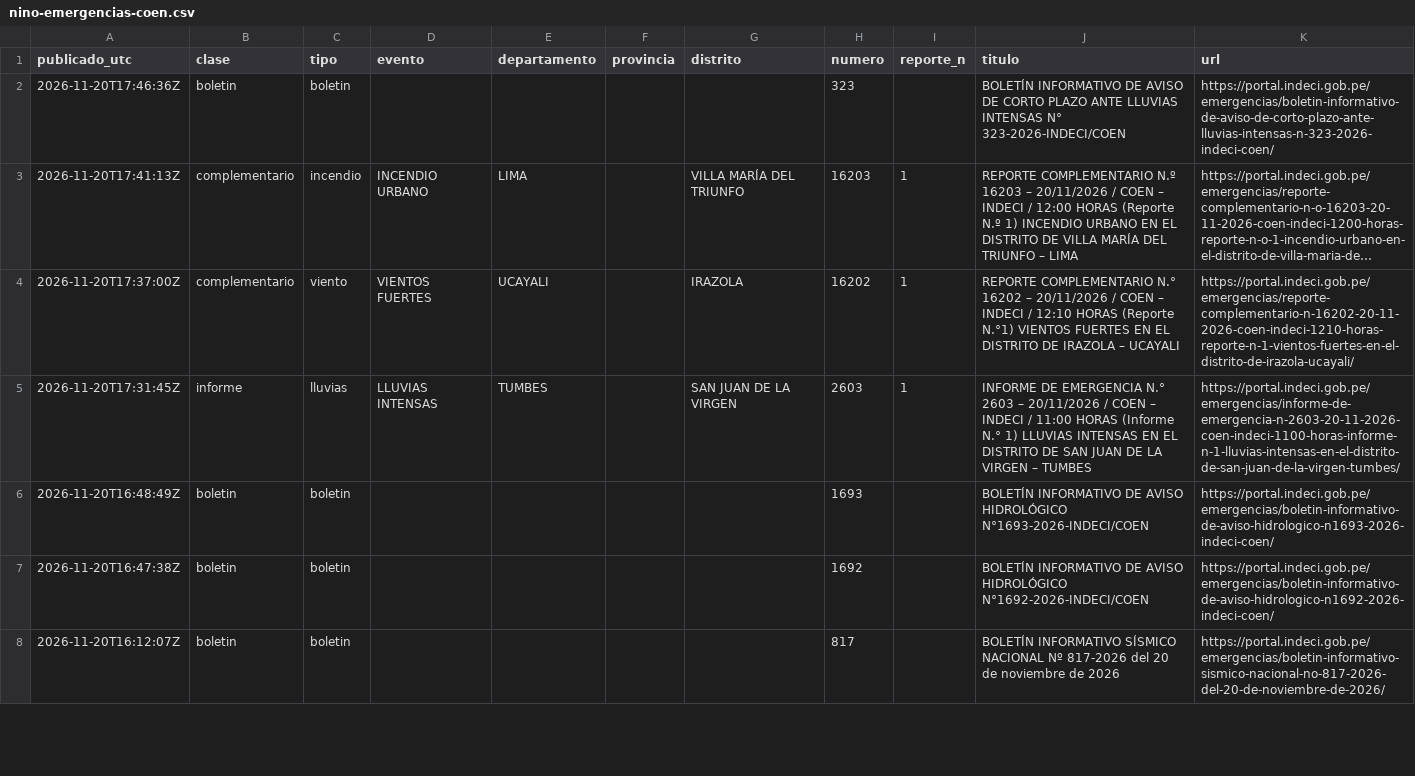
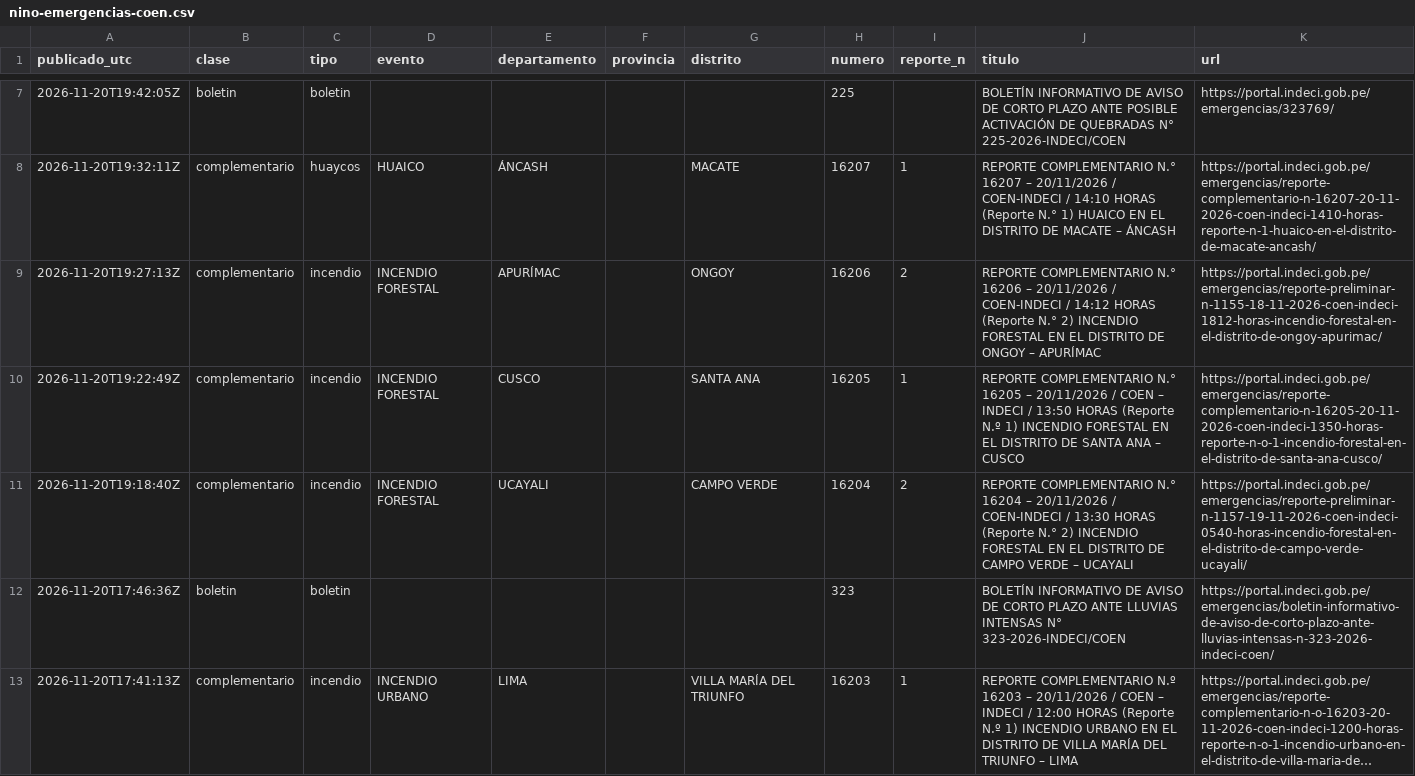
Before and after one commit to unimauro/observatorio-ambiental-peruano, a CSV file: public/data/csv/nino-emergencias-coen.csv, drawn as a sheet; only a part is shown, gaps mark what is left out; the shorter side is filled out with more unchanged rows; long unchanged cells end in …; the diff covers the shown part only; the diff names each change by its address in the sheet, - before the commit and + after, or states it on an @@ line.

```diff
--- a/public/data/csv/nino-emergencias-coen.csv
+++ b/public/data/csv/nino-emergencias-coen.csv
+row 7: 2026-11-20T19:42:05Z | boletin | boletin |  |  |  |  | 225 |  | BOLETÍN INFORMATIVO DE AVISO DE CORTO PLAZO ANTE POSIBLE ACTIVACIÓN DE QUEBRADAS N° 225-2026-INDECI/COEN | https://portal.indeci.gob.pe/emergencias/323769/
+row 8: 2026-11-20T19:32:11Z | complementario | huaycos | HUAICO | ÁNCASH |  | MACATE | 16207 | 1 | REPORTE COMPLEMENTARIO N.° 16207 – 20/11/2026 / COEN-INDECI / 14:10 HORAS (Reporte N.° 1) HUAICO EN EL DISTRITO DE MACATE – ÁNCASH | https://portal.indeci.gob.pe/emergencias/reporte-complementario-n-16207-20-11-2026-coen-indeci-1410-horas-reporte-n-1-huaico-en-el-distrito-de-macate-ancash/
+row 9: 2026-11-20T19:27:13Z | complementario | incendio | INCENDIO FORESTAL | APURÍMAC |  | ONGOY | 16206 | 2 | REPORTE COMPLEMENTARIO N.° 16206 – 20/11/2026 / COEN-INDECI / 14:12 HORAS (Reporte N.° 2) INCENDIO FORESTAL EN EL DISTRITO DE ONGOY – APURÍMAC | https://portal.indeci.gob.pe/emergencias/reporte-preliminar-n-1155-18-11-2026-coen-indeci-1812-horas-incendio-forestal-en-el-distrito-de-ongoy-apurimac/
+row 10: 2026-11-20T19:22:49Z | complementario | incendio | INCENDIO FORESTAL | CUSCO |  | SANTA ANA | 16205 | 1 | REPORTE COMPLEMENTARIO N.° 16205 – 20/11/2026 / COEN – INDECI / 13:50 HORAS (Reporte N.º 1) INCENDIO FORESTAL EN EL DISTRITO DE SANTA ANA – CUSCO | https://portal.indeci.gob.pe/emergencias/reporte-complementario-n-16205-20-11-2026-coen-indeci-1350-horas-reporte-n-o-1-incendio-forestal-en-el-distrito-de-santa-ana-cusco/
+row 11: 2026-11-20T19:18:40Z | complementario | incendio | INCENDIO FORESTAL | UCAYALI |  | CAMPO VERDE | 16204 | 2 | REPORTE COMPLEMENTARIO N.° 16204 – 20/11/2026 / COEN-INDECI / 13:30 HORAS (Reporte N.° 2) INCENDIO FORESTAL EN EL DISTRITO DE CAMPO VERDE – UCAYALI | https://portal.indeci.gob.pe/emergencias/reporte-preliminar-n-1157-19-11-2026-coen-indeci-0540-horas-incendio-forestal-en-el-distrito-de-campo-verde-ucayali/
```
Also changed, not shown: 5 added rows and 2 removed rows elsewhere in this file, public/data/csv/nino-avisos-hidro.csv, public/data/csv/nino-pronostico-ciudades.csv, 12 other files.
